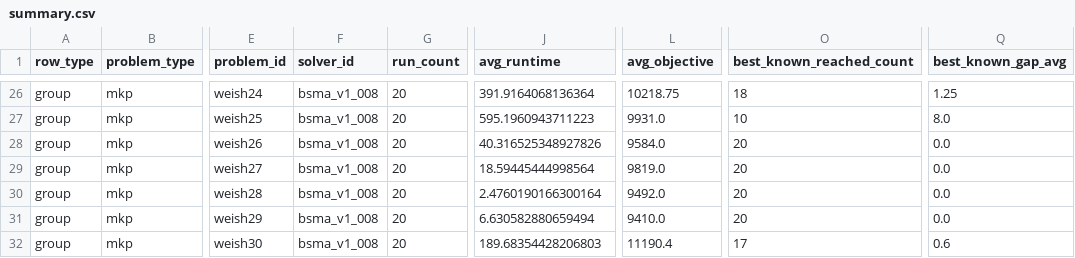
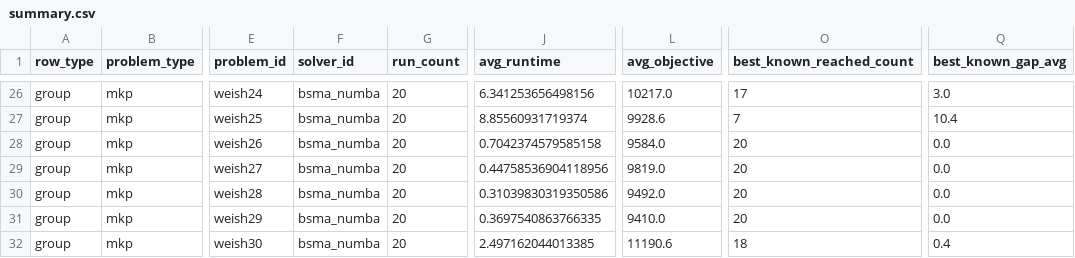
Before and after one commit to cgit6/optiforge-optimization-solver, a CSV file: output/bsma_weish_repeat20_worker/summary.csv, drawn as a sheet; only a part is shown, gaps mark what is left out; the diff covers the shown part only; the diff names each change by its address in the sheet, - before the commit and + after, or states it on an @@ line.

Commit message:
Refactor solver registration and update problem validation process. Replace deprecated BSMA solver classes with new implementations, enhance the engine's build process to validate only specified problems, and introduce optional dependencies for Numba support. Update documentation and ensure consistent data types across problem models for improved performance.

```diff
--- a/output/bsma_weish_repeat20_worker/summary.csv
+++ b/output/bsma_weish_repeat20_worker/summary.csv
-F26:F32 (solver_id): bsma_v1_008
+F26:F32 (solver_id): bsma_numba
-J26 (avg_runtime): 391.9164068136364
+J26 (avg_runtime): 6.341253656498156
-L26 (avg_objective): 10218.75
+L26 (avg_objective): 10217.0
-O26 (best_known_reached_count): 18
+O26 (best_known_reached_count): 17
-Q26 (best_known_gap_avg): 1.25
+Q26 (best_known_gap_avg): 3.0
-J27 (avg_runtime): 595.1960943711223
+J27 (avg_runtime): 8.85560931719374
-L27 (avg_objective): 9931.0
+L27 (avg_objective): 9928.6
-O27 (best_known_reached_count): 10
+O27 (best_known_reached_count): 7
-Q27 (best_known_gap_avg): 8.0
+Q27 (best_known_gap_avg): 10.4
-J28 (avg_runtime): 40.316525348927826
+J28 (avg_runtime): 0.7042374579585158
-J29 (avg_runtime): 18.59445444998564
+J29 (avg_runtime): 0.44758536904118956
-J30 (avg_runtime): 2.4760190166300164
+J30 (avg_runtime): 0.31039830319350586
-J31 (avg_runtime): 6.630582880659494
+J31 (avg_runtime): 0.3697540863766335
-J32 (avg_runtime): 189.68354428206803
+J32 (avg_runtime): 2.497162044013385
-L32 (avg_objective): 11190.4
+L32 (avg_objective): 11190.6
-O32 (best_known_reached_count): 17
+O32 (best_known_reached_count): 18
-Q32 (best_known_gap_avg): 0.6
+Q32 (best_known_gap_avg): 0.4
```
Also changed, not shown: 54 edited cells elsewhere in this file, 40 other files.
